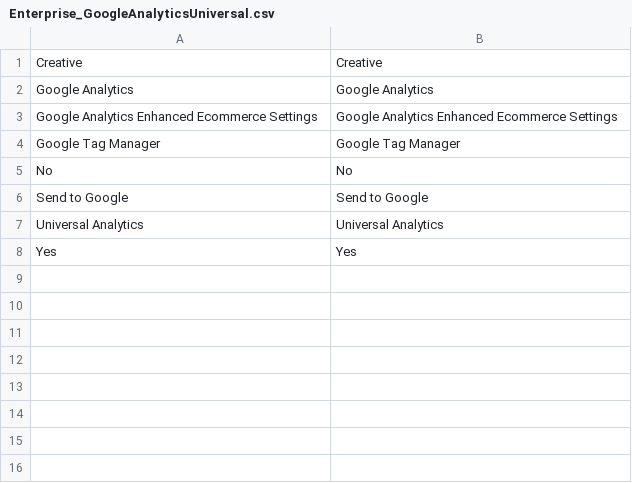
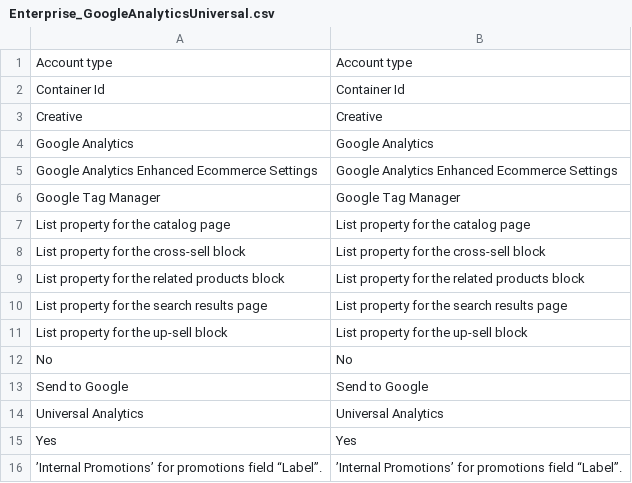
Before and after one commit to fallewi/MIS, a CSV file: webroot/app/locale/en_US/Enterprise_GoogleAnalyticsUniversal.csv, drawn as a sheet; the diff names each change by its address in the sheet, - before the commit and + after, or states it on an @@ line.

```diff
--- a/webroot/app/locale/en_US/Enterprise_GoogleAnalyticsUniversal.csv
+++ b/webroot/app/locale/en_US/Enterprise_GoogleAnalyticsUniversal.csv
+row 1: Account type | Account type
+row 2: Container Id | Container Id
+row 7: List property for the catalog page | List property for the catalog page
+row 8: List property for the cross-sell block | List property for the cross-sell block
+row 9: List property for the related products block | List property for the related products block
+row 10: List property for the search results page | List property for the search results page
+row 11: List property for the up-sell block | List property for the up-sell block
+row 16: ’Internal Promotions’ for promotions field “Label”. | ’Internal Promotions’ for promotions field “Label”.
```
Also changed, not shown: webroot/app/locale/en_US/Enterprise_Reminder.csv, webroot/app/locale/en_US/Mage_Adminhtml.csv, 35 other files.
